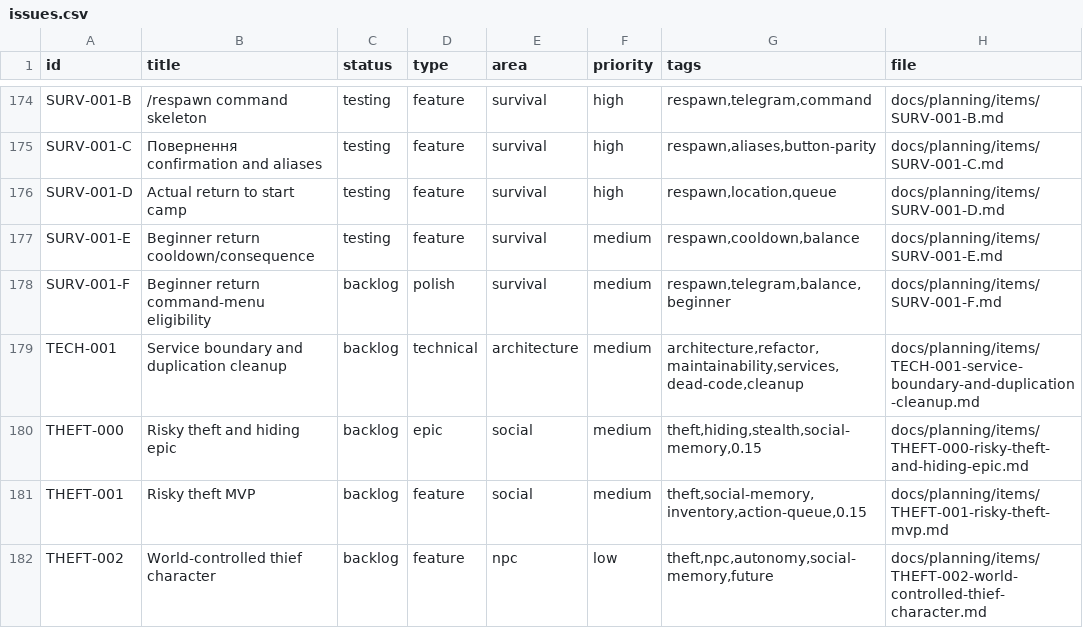
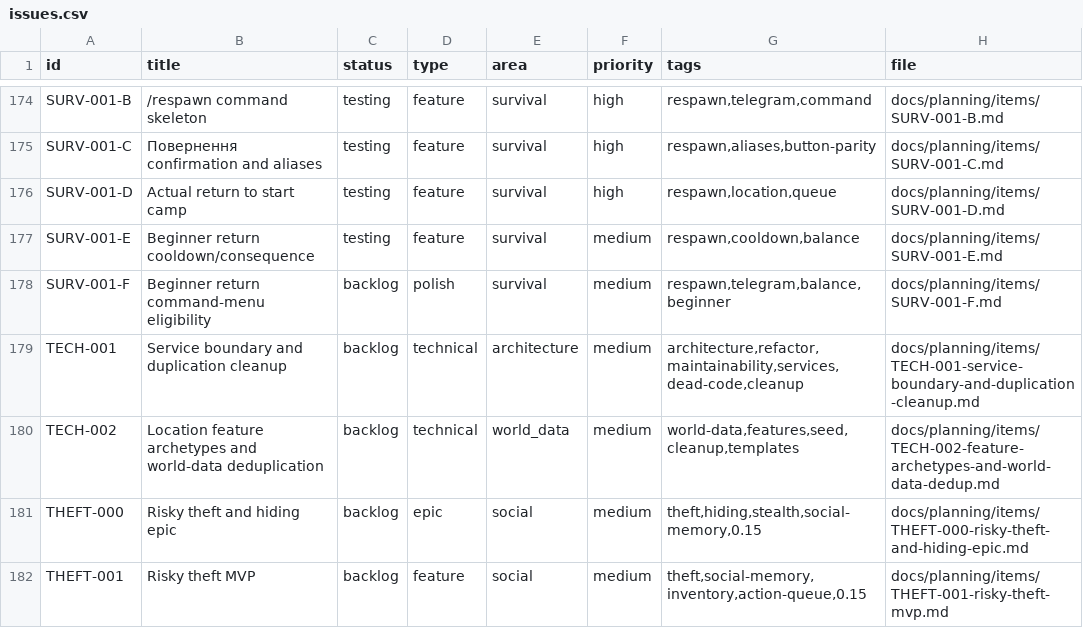
Before and after one commit to q587p/chornolis-marches, a CSV file: docs/planning/exports/issues.csv, drawn as a sheet; only a part is shown, gaps mark what is left out; the shorter side is filled out with more unchanged rows.

Commit message:
Track feature archetype cleanup

```diff
--- a/docs/planning/exports/issues.csv
+++ b/docs/planning/exports/issues.csv
@@ -179,2 +179,3 @@ SURV-001-F,Beginner return command-menu eligibility,backlog,polish,survival,medi
 TECH-001,Service boundary and duplication cleanup,backlog,technical,architecture,medium,"architecture,refactor,maintainability,services,dead-code,cleanup",docs/planning/items/TECH-001-service-boundary-and-duplication-cleanup.md
+TECH-002,Location feature archetypes and world-data deduplication,backlog,technical,world_data,medium,"world-data,features,seed,cleanup,templates",docs/planning/items/TECH-002-feature-archetypes-and-world-data-dedup.md
 THEFT-000,Risky theft and hiding epic,backlog,epic,social,medium,"theft,hiding,stealth,social-memory,0.15",docs/planning/items/THEFT-000-risky-theft-and-hiding-epic.md
```
Also changed, not shown: 4 other files.
